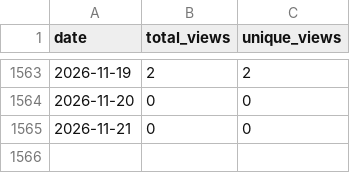
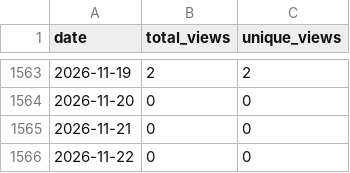
Before and after one commit to wumphlett/COMP-4320, a CSV file: .traffic/views.csv, drawn as a sheet; only a part is shown, gaps mark what is left out; the diff names each change by its address in the sheet, - before the commit and + after, or states it on an @@ line.

```diff
--- a/.traffic/views.csv
+++ b/.traffic/views.csv
+row 1566: 2026-11-22 | 0 | 0
```
Also changed, not shown: .traffic/clones.csv, 3 other files.
